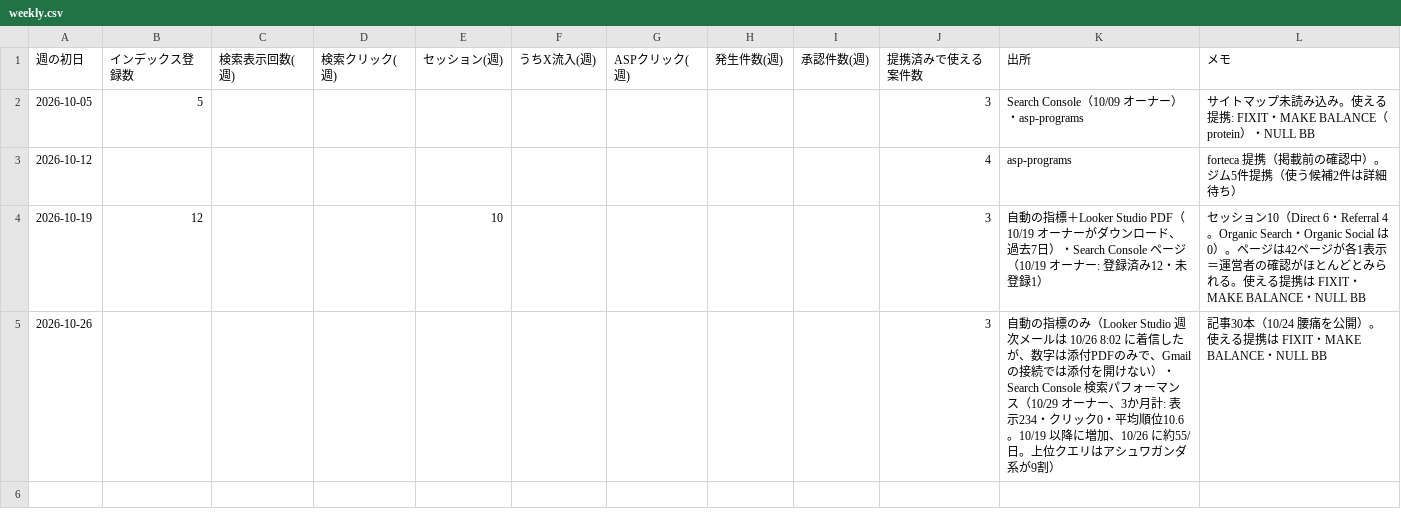
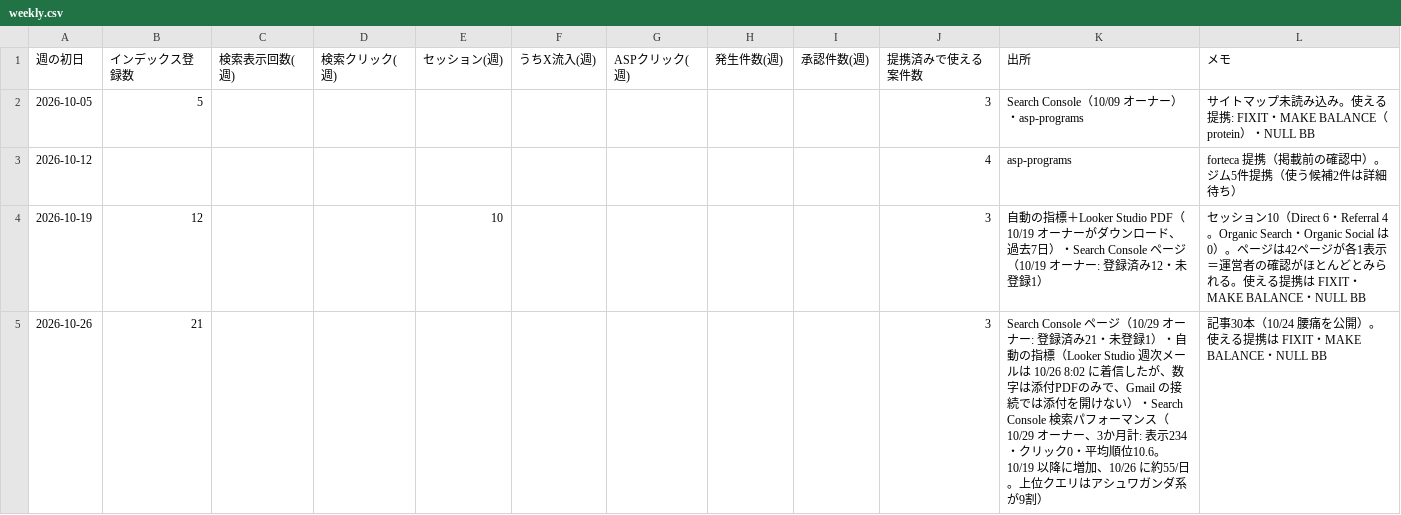
Before and after one commit to HCLAB16k/health-affiliate-site, a CSV file: org/kpi/weekly.csv, drawn as a sheet.

```diff
--- a/org/kpi/weekly.csv
+++ b/org/kpi/weekly.csv
@@ -4,2 +4,2 @@
 2026-10-19,12,,,10,,,,,3,自動の指標＋Looker Studio PDF（10/19 オーナーがダウンロード、過去7日）・Search Console ページ（10/19 オーナー: 登録済み12・未登録1）,セッション10（Direct 6・Referral 4。Organic Search・Organic Social は0）。ページは42ページが各1表示＝運営者の確認がほとんどとみられる。使える提携は FIXIT・MAKE BALANCE・NULL BB
-2026-10-26,,,,,,,,,3,自動の指標のみ（Looker Studio 週次メールは 10/26 8:02 に着信したが、数字は添付PDFのみで、Gmail の接続では添付を開けない）・Search Console 検索パフォーマンス（10/29 オーナー、3か月計: 表示234・クリック0・平均順位10.6。10/19 以降に増加、10/26 に約55/日。上位クエリはアシュワガンダ系が9割）,記事30本（10/24 腰痛を公開）。使える提携は FIXIT・MAKE BALANCE・NULL BB
+2026-10-26,21,,,,,,,,3,Search Console ページ（10/29 オーナー: 登録済み21・未登録1）・自動の指標（Looker Studio 週次メールは 10/26 8:02 に着信したが、数字は添付PDFのみで、Gmail の接続では添付を開けない）・Search Console 検索パフォーマンス（10/29 オーナー、3か月計: 表示234・クリック0・平均順位10.6。10/19 以降に増加、10/26 に約55/日。上位クエリはアシュワガンダ系が9割）,記事30本（10/24 腰痛を公開）。使える提携は FIXIT・MAKE BALANCE・NULL BB
```
Also changed, not shown: 7 other files.
